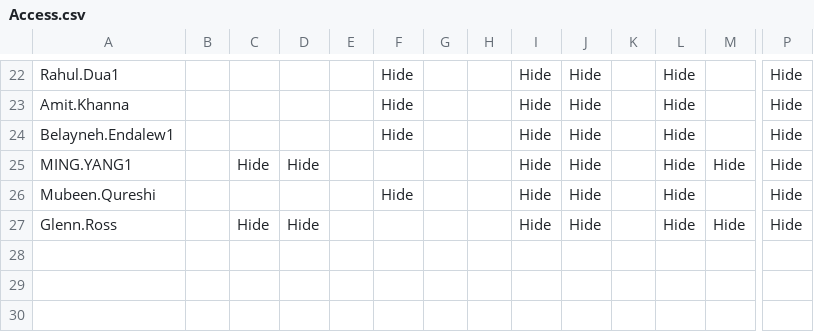
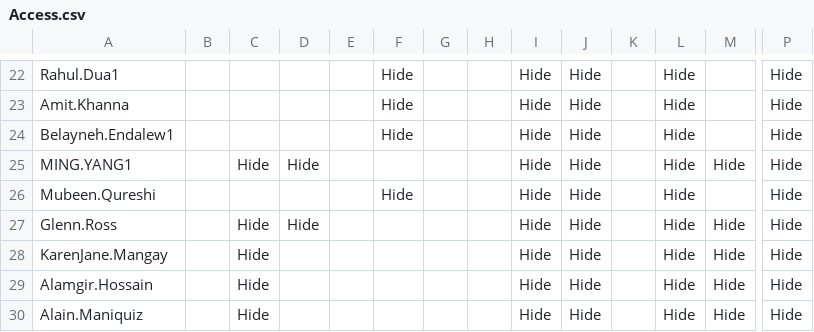
Before and after one commit to Ash-IPRANOps/Ash-IPRANOps.github.io, a CSV file: Access.csv, drawn as a sheet; only a part is shown, gaps mark what is left out; rows hold the shown columns only; the diff names each change by its address in the sheet, - before the commit and + after, or states it on an @@ line.

Commit message:
Update Access.csv

```diff
--- a/Access.csv
+++ b/Access.csv
+row 28: KarenJane.Mangay |  | Hide |  |  |  |  |  | Hide | Hide |  | Hide | Hide | Hide
+row 29: Alamgir.Hossain |  | Hide |  |  |  |  |  | Hide | Hide |  | Hide | Hide | Hide
+row 30: Alain.Maniquiz |  | Hide |  |  |  |  |  | Hide | Hide |  | Hide | Hide | Hide
```
